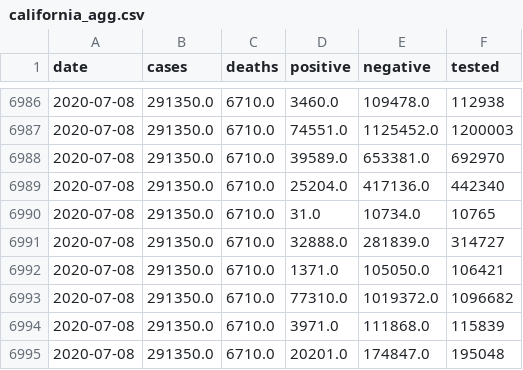
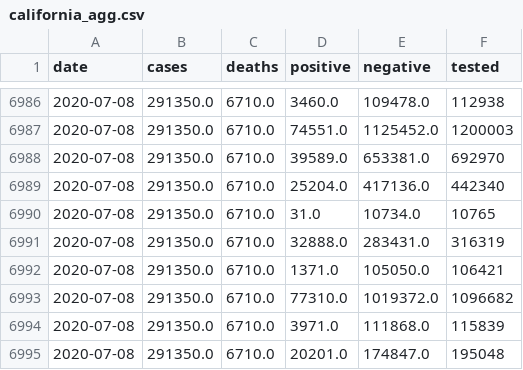
Before and after one commit to klintkanopka/COVID-19, a CSV file: data/california_agg.csv, drawn as a sheet; only a part is shown, gaps mark what is left out.

Commit message:
update data on Fri 17 Jul 17:00:01 PDT 2020

```diff
--- a/data/california_agg.csv
+++ b/data/california_agg.csv
@@ -6990,3 +6990,3 @@ date,cases,deaths,positive,negative,tested
 2020-07-08,291350.0,6710.0,31.0,10734.0,10765
-2020-07-08,291350.0,6710.0,32888.0,281839.0,314727
+2020-07-08,291350.0,6710.0,32888.0,283431.0,316319
 2020-07-08,291350.0,6710.0,1371.0,105050.0,106421
```
